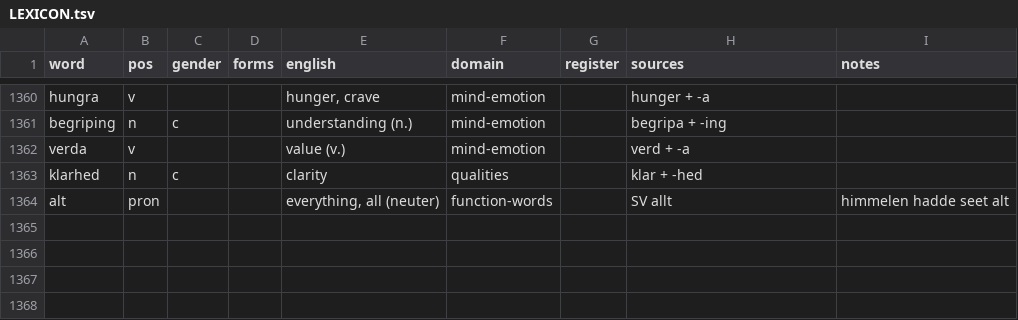
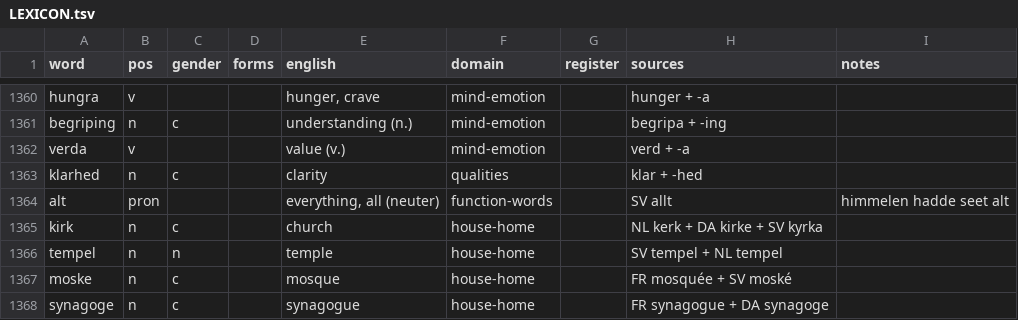
Before and after one commit to jeffkloy/laphurdeen, a TSV file: LEXICON.tsv, drawn as a sheet; only a part is shown, gaps mark what is left out; the diff names each change by its address in the sheet, - before the commit and + after, or states it on an @@ line.

```diff
--- a/LEXICON.tsv
+++ b/LEXICON.tsv
+row 1365: kirk | n | c |  | church | house-home |  | NL kerk + DA kirke + SV kyrka
+row 1366: tempel | n | n |  | temple | house-home |  | SV tempel + NL tempel
+row 1367: moske | n | c |  | mosque | house-home |  | FR mosquée + SV moské
+row 1368: synagoge | n | c |  | synagogue | house-home |  | FR synagogue + DA synagoge
```
Also changed, not shown: 1 other file.
